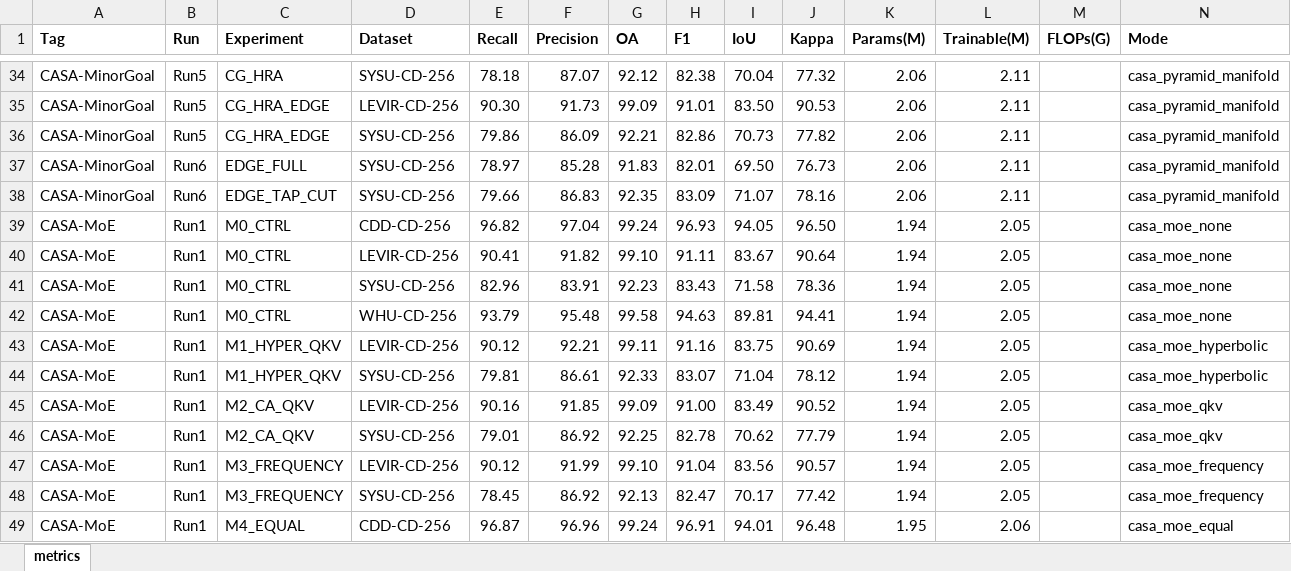
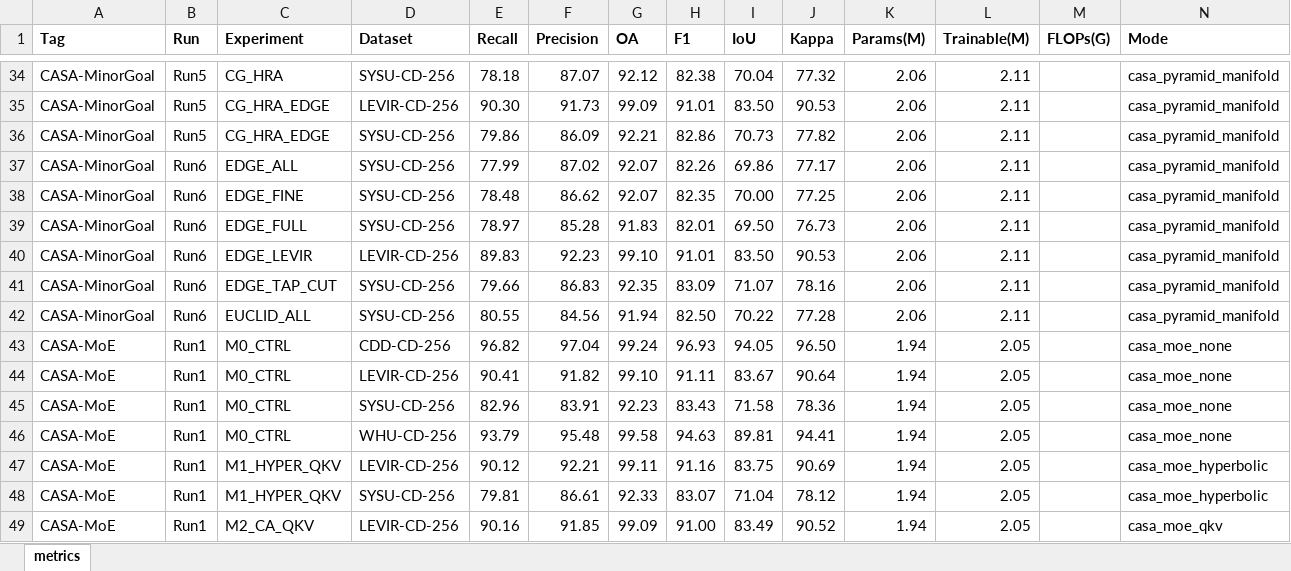
Before and after one commit to YuqiWang-code/CASA-CD, an Excel workbook: docs/experiment_metrics.xlsx, sheet metrics, drawn as a sheet; only a part is shown, gaps mark what is left out; the shorter side is filled out with more unchanged rows; values as stored, in another font and other column widths than the file's, no borders; the diff names each change by its address in the sheet, - before the commit and + after, or states it on an @@ line.

Commit message:
Collect Run6 edge-tap and lever results, and open Run7

```diff
--- a/docs/experiment_metrics.xlsx (sheet metrics)
+++ b/docs/experiment_metrics.xlsx (sheet metrics)
+row 37: CASA-MinorGoal | Run6 | EDGE_ALL | SYSU-CD-256 | 77.99 | 87.02 | 92.07 | 82.26 | 69.86 | 77.17 | 2.06 | 2.11 |  | casa_pyramid_manifold
+row 38: CASA-MinorGoal | Run6 | EDGE_FINE | SYSU-CD-256 | 78.48 | 86.62 | 92.07 | 82.35 | 70.00 | 77.25 | 2.06 | 2.11 |  | casa_pyramid_manifold
+row 40: CASA-MinorGoal | Run6 | EDGE_LEVIR | LEVIR-CD-256 | 89.83 | 92.23 | 99.10 | 91.01 | 83.50 | 90.53 | 2.06 | 2.11 |  | casa_pyramid_manifold
+row 42: CASA-MinorGoal | Run6 | EUCLID_ALL | SYSU-CD-256 | 80.55 | 84.56 | 91.94 | 82.50 | 70.22 | 77.28 | 2.06 | 2.11 |  | casa_pyramid_manifold
```
Also changed, not shown: 9 other files.
